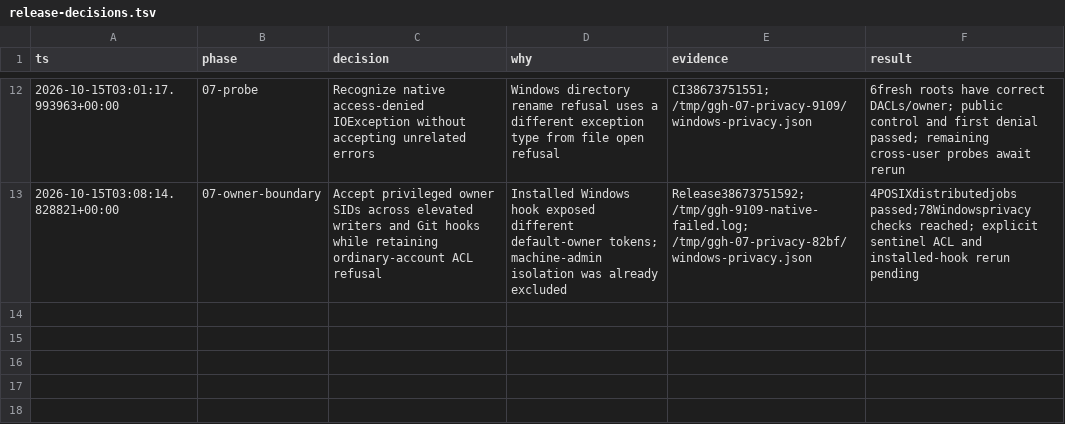
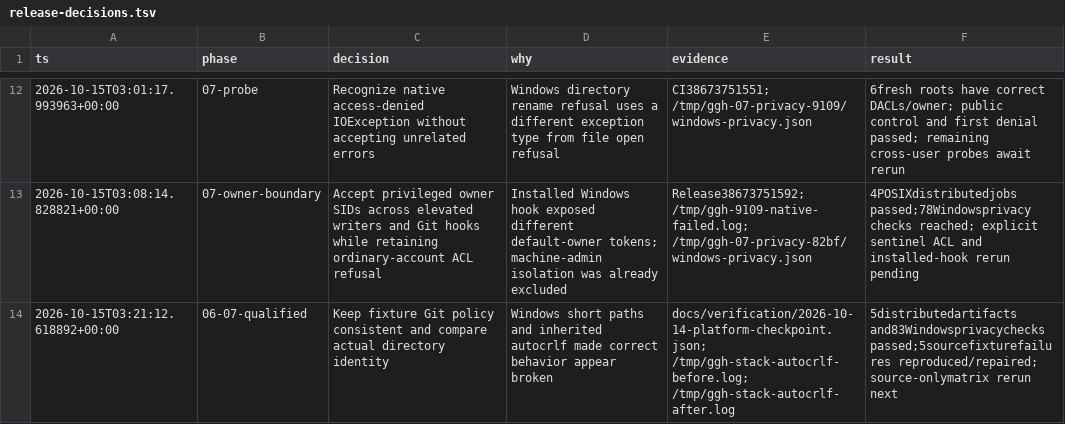
Before and after one commit to JonathanRReed/Good-GH-CLI, a TSV file: docs/quality/release-decisions.tsv, drawn as a sheet; only a part is shown, gaps mark what is left out.

Commit message:
test: isolate line endings and compare repository identity

```diff
--- a/docs/quality/release-decisions.tsv
+++ b/docs/quality/release-decisions.tsv
@@ -13 +13,2 @@ ts	phase	decision	why	evidence	result
 2026-10-15T03:08:14.828821+00:00	07-owner-boundary	Accept privileged owner SIDs across elevated writers and Git hooks while retaining ordinary-account ACL refusal	Installed Windows hook exposed different default-owner tokens; machine-admin isolation was already excluded	Release38673751592; /tmp/ggh-9109-native-failed.log; /tmp/ggh-07-privacy-82bf/windows-privacy.json	4POSIXdistributedjobs passed;78Windowsprivacy checks reached; explicit sentinel ACL and installed-hook rerun pending
+2026-10-15T03:21:12.618892+00:00	06-07-qualified	Keep fixture Git policy consistent and compare actual directory identity	Windows short paths and inherited autocrlf made correct behavior appear broken	docs/verification/2026-10-14-platform-checkpoint.json; /tmp/ggh-stack-autocrlf-before.log; /tmp/ggh-stack-autocrlf-after.log	5distributedartifacts and83Windowsprivacychecks passed;5sourcefixturefailures reproduced/repaired; source-onlymatrix rerun next
```
Also changed, not shown: 4 other files.
